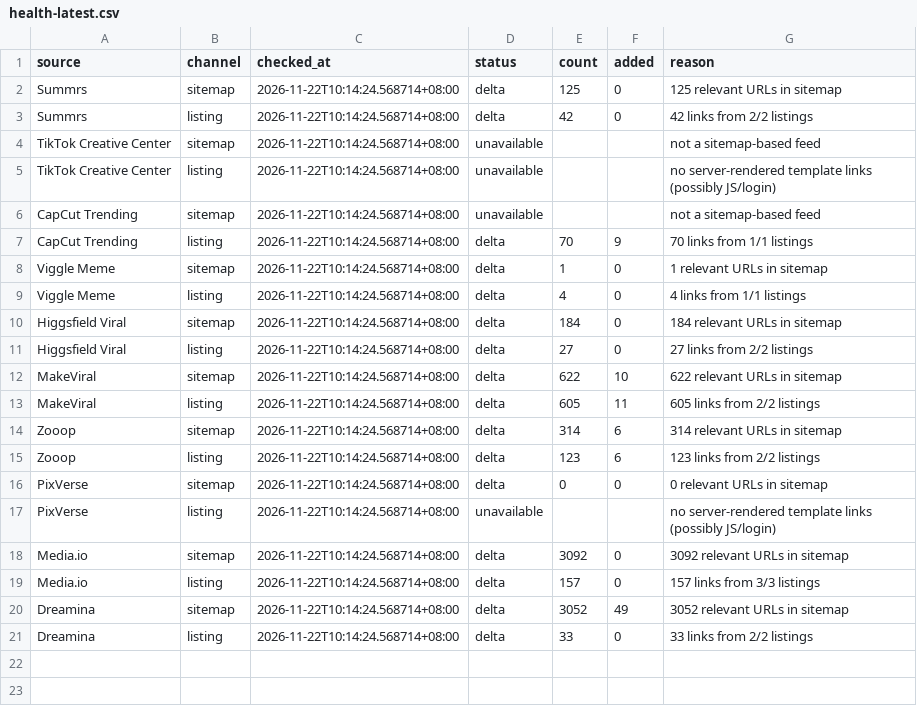
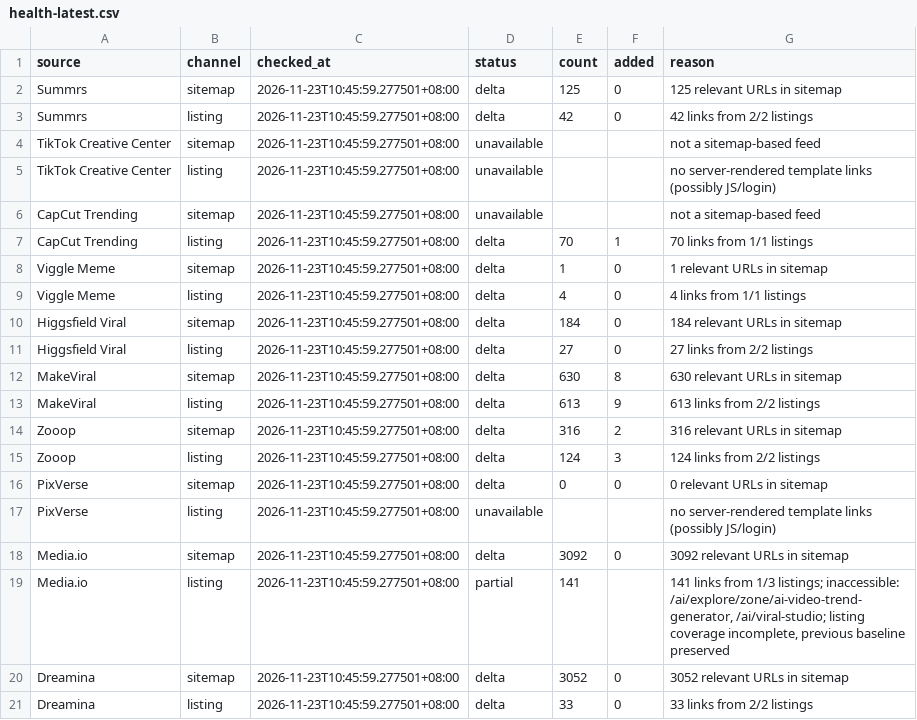
Before and after one commit to yestar2023-alt/trendradar, a CSV file: ai-video-radar/reports/health-latest.csv, drawn as a sheet.

```diff
--- a/ai-video-radar/reports/health-latest.csv
+++ b/ai-video-radar/reports/health-latest.csv
@@ -1,21 +1,21 @@
 source,channel,checked_at,status,count,added,reason
-Summrs,sitemap,2026-11-22T10:14:24.568714+08:00,delta,125,0,125 relevant URLs in sitemap
-Summrs,listing,2026-11-22T10:14:24.568714+08:00,delta,42,0,42 links from 2/2 listings
-TikTok Creative Center,sitemap,2026-11-22T10:14:24.568714+08:00,unavailable,,,not a sitemap-based feed
-TikTok Creative Center,listing,2026-11-22T10:14:24.568714+08:00,unavailable,,,no server-rendered template links (possibly JS/login)
-CapCut Trending,sitemap,2026-11-22T10:14:24.568714+08:00,unavailable,,,not a sitemap-based feed
-CapCut Trending,listing,2026-11-22T10:14:24.568714+08:00,delta,70,9,70 links from 1/1 listings
-Viggle Meme,sitemap,2026-11-22T10:14:24.568714+08:00,delta,1,0,1 relevant URLs in sitemap
-Viggle Meme,listing,2026-11-22T10:14:24.568714+08:00,delta,4,0,4 links from 1/1 listings
-Higgsfield Viral,sitemap,2026-11-22T10:14:24.568714+08:00,delta,184,0,184 relevant URLs in sitemap
-Higgsfield Viral,listing,2026-11-22T10:14:24.568714+08:00,delta,27,0,27 links from 2/2 listings
-MakeViral,sitemap,2026-11-22T10:14:24.568714+08:00,delta,622,10,622 relevant URLs in sitemap
-MakeViral,listing,2026-11-22T10:14:24.568714+08:00,delta,605,11,605 links from 2/2 listings
-Zooop,sitemap,2026-11-22T10:14:24.568714+08:00,delta,314,6,314 relevant URLs in sitemap
-Zooop,listing,2026-11-22T10:14:24.568714+08:00,delta,123,6,123 links from 2/2 listings
-PixVerse,sitemap,2026-11-22T10:14:24.568714+08:00,delta,0,0,0 relevant URLs in sitemap
-PixVerse,listing,2026-11-22T10:14:24.568714+08:00,unavailable,,,no server-rendered template links (possibly JS/login)
-Media.io,sitemap,2026-11-22T10:14:24.568714+08:00,delta,3092,0,3092 relevant URLs in sitemap
-Media.io,listing,2026-11-22T10:14:24.568714+08:00,delta,157,0,157 links from 3/3 listings
-Dreamina,sitemap,2026-11-22T10:14:24.568714+08:00,delta,3052,49,3052 relevant URLs in sitemap
-Dreamina,listing,2026-11-22T10:14:24.568714+08:00,delta,33,0,33 links from 2/2 listings
+Summrs,sitemap,2026-11-23T10:45:59.277501+08:00,delta,125,0,125 relevant URLs in sitemap
+Summrs,listing,2026-11-23T10:45:59.277501+08:00,delta,42,0,42 links from 2/2 listings
+TikTok Creative Center,sitemap,2026-11-23T10:45:59.277501+08:00,unavailable,,,not a sitemap-based feed
+TikTok Creative Center,listing,2026-11-23T10:45:59.277501+08:00,unavailable,,,no server-rendered template links (possibly JS/login)
+CapCut Trending,sitemap,2026-11-23T10:45:59.277501+08:00,unavailable,,,not a sitemap-based feed
+CapCut Trending,listing,2026-11-23T10:45:59.277501+08:00,delta,70,1,70 links from 1/1 listings
+Viggle Meme,sitemap,2026-11-23T10:45:59.277501+08:00,delta,1,0,1 relevant URLs in sitemap
+Viggle Meme,listing,2026-11-23T10:45:59.277501+08:00,delta,4,0,4 links from 1/1 listings
+Higgsfield Viral,sitemap,2026-11-23T10:45:59.277501+08:00,delta,184,0,184 relevant URLs in sitemap
+Higgsfield Viral,listing,2026-11-23T10:45:59.277501+08:00,delta,27,0,27 links from 2/2 listings
+MakeViral,sitemap,2026-11-23T10:45:59.277501+08:00,delta,630,8,630 relevant URLs in sitemap
+MakeViral,listing,2026-11-23T10:45:59.277501+08:00,delta,613,9,613 links from 2/2 listings
+Zooop,sitemap,2026-11-23T10:45:59.277501+08:00,delta,316,2,316 relevant URLs in sitemap
+Zooop,listing,2026-11-23T10:45:59.277501+08:00,delta,124,3,124 links from 2/2 listings
+PixVerse,sitemap,2026-11-23T10:45:59.277501+08:00,delta,0,0,0 relevant URLs in sitemap
+PixVerse,listing,2026-11-23T10:45:59.277501+08:00,unavailable,,,no server-rendered template links (possibly JS/login)
+Media.io,sitemap,2026-11-23T10:45:59.277501+08:00,delta,3092,0,3092 relevant URLs in sitemap
+Media.io,listing,2026-11-23T10:45:59.277501+08:00,partial,141,,"141 links from 1/3 listings; inaccessible: /ai/explore/zone/ai-video-trend-generator, /ai/viral-studio; listing coverage incomplete, previous baseline preserved"
+Dreamina,sitemap,2026-11-23T10:45:59.277501+08:00,delta,3052,0,3052 relevant URLs in sitemap
+Dreamina,listing,2026-11-23T10:45:59.277501+08:00,delta,33,0,33 links from 2/2 listings
```
Also changed, not shown: ai-video-radar/reports/keyword-queue-latest.csv, ai-video-radar/reports/seo-latest.csv, 11 other files.
